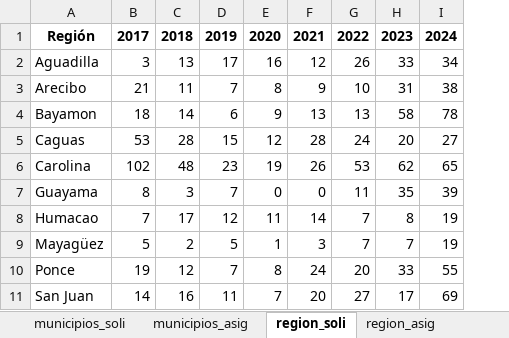
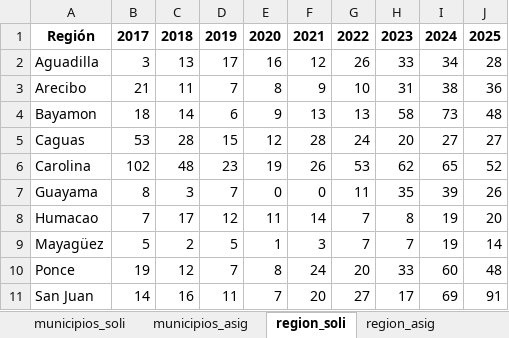
Before and after one commit to EstadisticasPR/ViolenciaGeneroPR, an Excel workbook: data/Administracion_de_viviendas_publicas/datos_vivienda.xlsx, sheet region_soli, drawn as a sheet; values as stored, in another font and other column widths than the file's, no borders; the diff names each change by its address in the sheet, - before the commit and + after, or states it on an @@ line.

```diff
--- a/data/Administracion_de_viviendas_publicas/datos_vivienda.xlsx (sheet region_soli)
+++ b/data/Administracion_de_viviendas_publicas/datos_vivienda.xlsx (sheet region_soli)
+column J, rows 1-11: 2025 | 28 | 36 | 48 | 27 | 52 | 26 | 20 | 14 | 48 | 91
-I4: 78
+I4: 73
-I10: 55
+I10: 60
```
Also changed, not shown: sheet region_asig, sheet municipios_asig, sheet municipios_soli, data/Administracion_de_viviendas_publicas/administracion_vivienda_publica.xlsx, data/administracion_de_tribunales/OP_148_SoliGrupEdad.xlsx, 9 other files.
